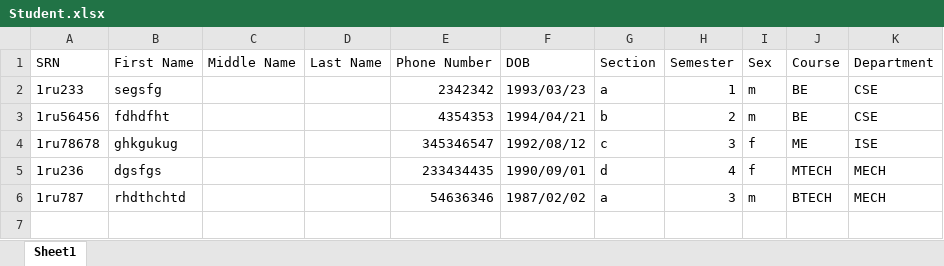
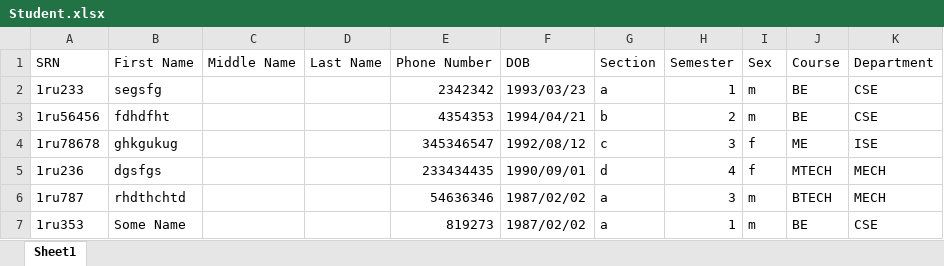
Before and after one commit to KshitijKarthick/DIT, an Excel workbook: excel/Student.xlsx, sheet Sheet1, drawn as a sheet; values as stored, in another font and other column widths than the file's, no borders; the diff names each change by its address in the sheet, - before the commit and + after, or states it on an @@ line.

```diff
--- a/excel/Student.xlsx (sheet Sheet1)
+++ b/excel/Student.xlsx (sheet Sheet1)
+row 7: 1ru353 | Some Name |  |  | 819273 | 1987/02/02 | a | 1 | m | BE | CSE
```
Also changed, not shown: excel/Attendance.xlsx, excel/Marks.xlsx, 2 other files.
